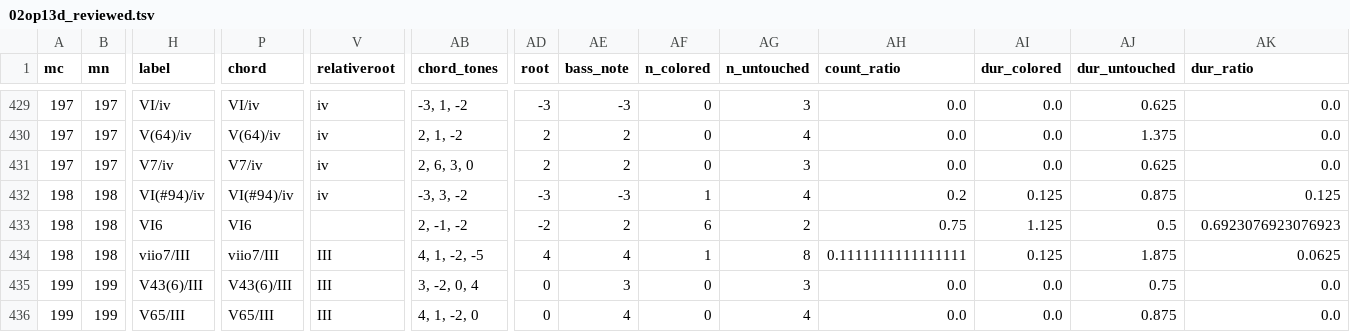
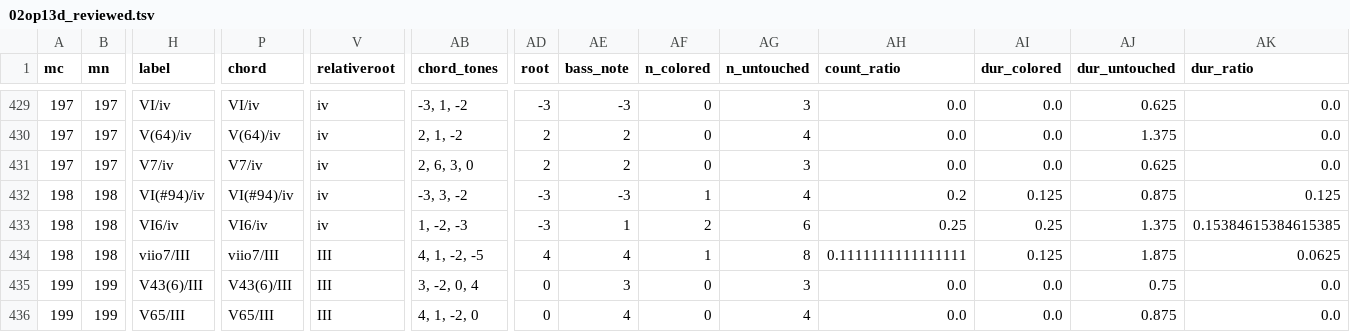
Before and after one commit to DCMLab/mendelssohn_quartets, a TSV file: reviewed/02op13d_reviewed.tsv, drawn as a sheet; only a part is shown, gaps mark what is left out; the diff names each change by its address in the sheet, - before the commit and + after, or states it on an @@ line.

```diff
--- a/reviewed/02op13d_reviewed.tsv
+++ b/reviewed/02op13d_reviewed.tsv
-H433 (label): VI6
+H433 (label): VI6/iv
-P433 (chord): VI6
+P433 (chord): VI6/iv
-V433 (relativeroot): (empty)
+V433 (relativeroot): iv
-AB433 (chord_tones): 2, -1, -2
+AB433 (chord_tones): 1, -2, -3
-AD433 (root): -2
+AD433 (root): -3
-AE433 (bass_note): 2
+AE433 (bass_note): 1
-AF433 (n_colored): 6
+AF433 (n_colored): 2
-AG433 (n_untouched): 2
+AG433 (n_untouched): 6
-AH433 (count_ratio): 0.75
+AH433 (count_ratio): 0.25
-AI433 (dur_colored): 1.125
+AI433 (dur_colored): 0.25
-AJ433 (dur_untouched): 0.5
+AJ433 (dur_untouched): 1.375
-AK433 (dur_ratio): 0.6923076923076923
+AK433 (dur_ratio): 0.15384615384615385
```
Also changed, not shown: harmonies/02op13d.harmonies.tsv, 3 other files.
